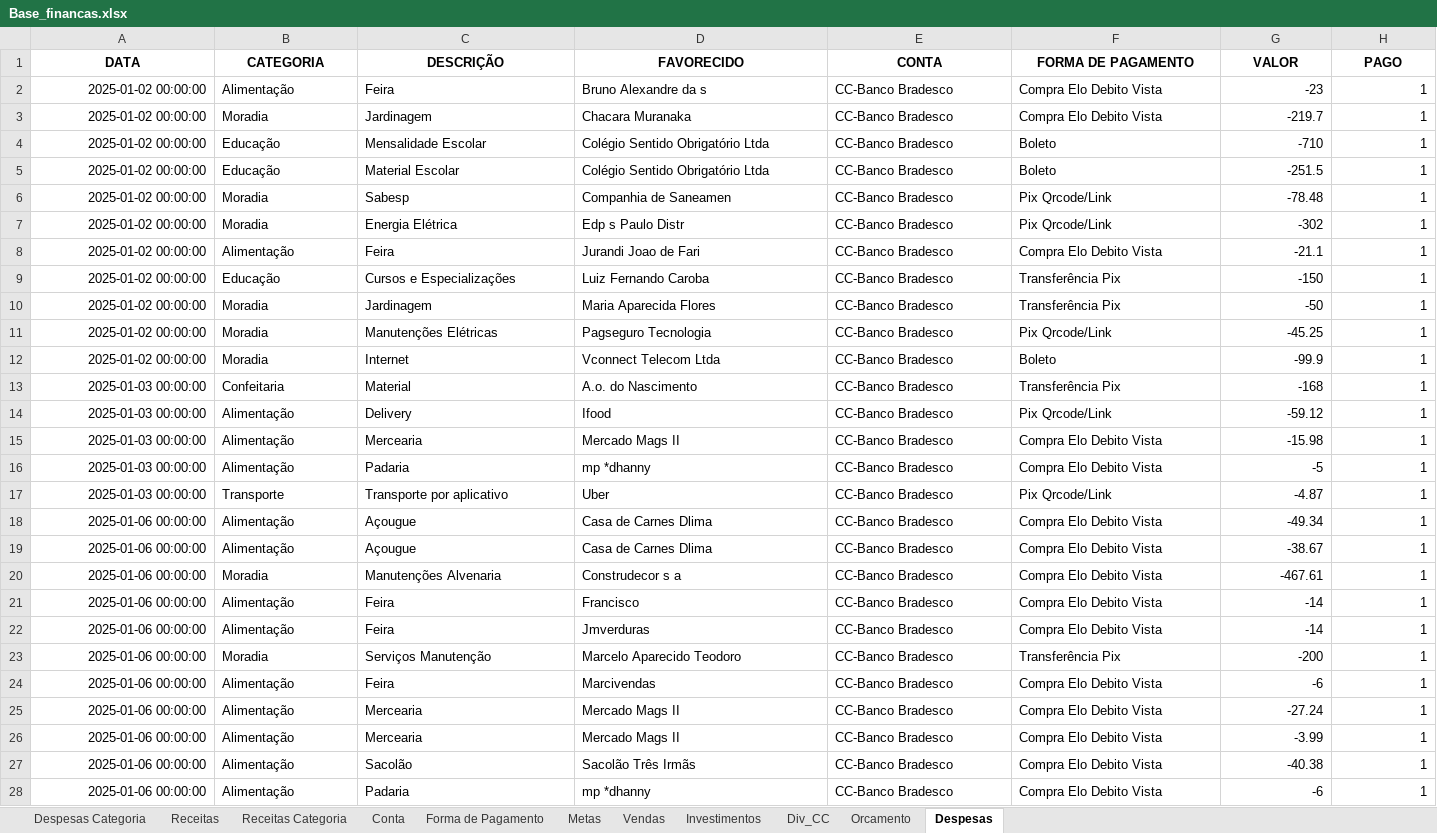
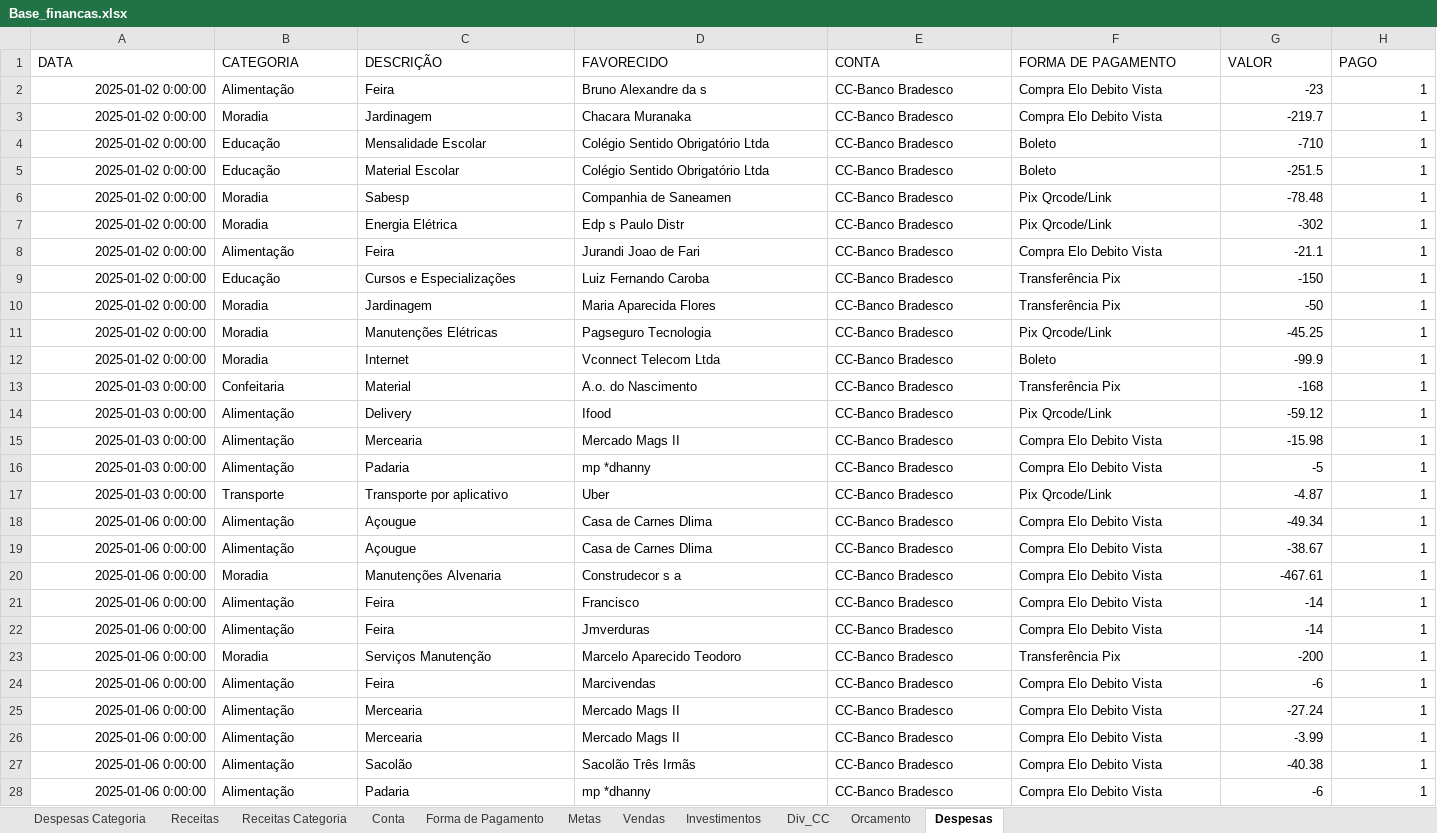
Before and after one commit to Nandho10/dashboard-financeiro, an Excel workbook: Base_financas.xlsx, sheet Despesas, drawn as a sheet; only a part is shown; values as stored, in another font and other column widths than the file's, no borders; the diff covers the shown part only; the diff names each change by its address in the sheet, - before the commit and + after, or states it on an @@ line.

```diff
--- a/Base_financas.xlsx (sheet Despesas)
+++ b/Base_financas.xlsx (sheet Despesas)
@@ A1:H1 bold: on → off, alignment: center → left @@
-A2:A12 (DATA): 2025-01-02 00:00:00
+A2:A12 (DATA): 2025-01-02 0:00:00
-A13:A17 (DATA): 2025-01-03 00:00:00
+A13:A17 (DATA): 2025-01-03 0:00:00
-A18:A28 (DATA): 2025-01-06 00:00:00
+A18:A28 (DATA): 2025-01-06 0:00:00
```
Also changed, not shown: 577 edited cells and cell formats elsewhere in this sheet, 1 other file.
